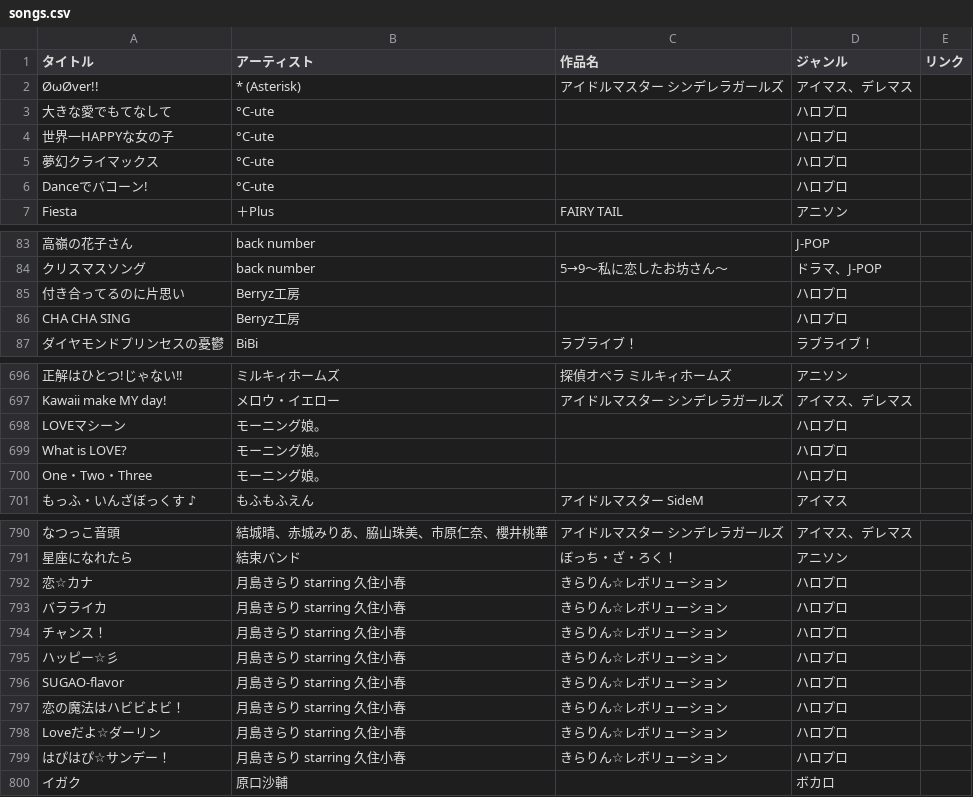
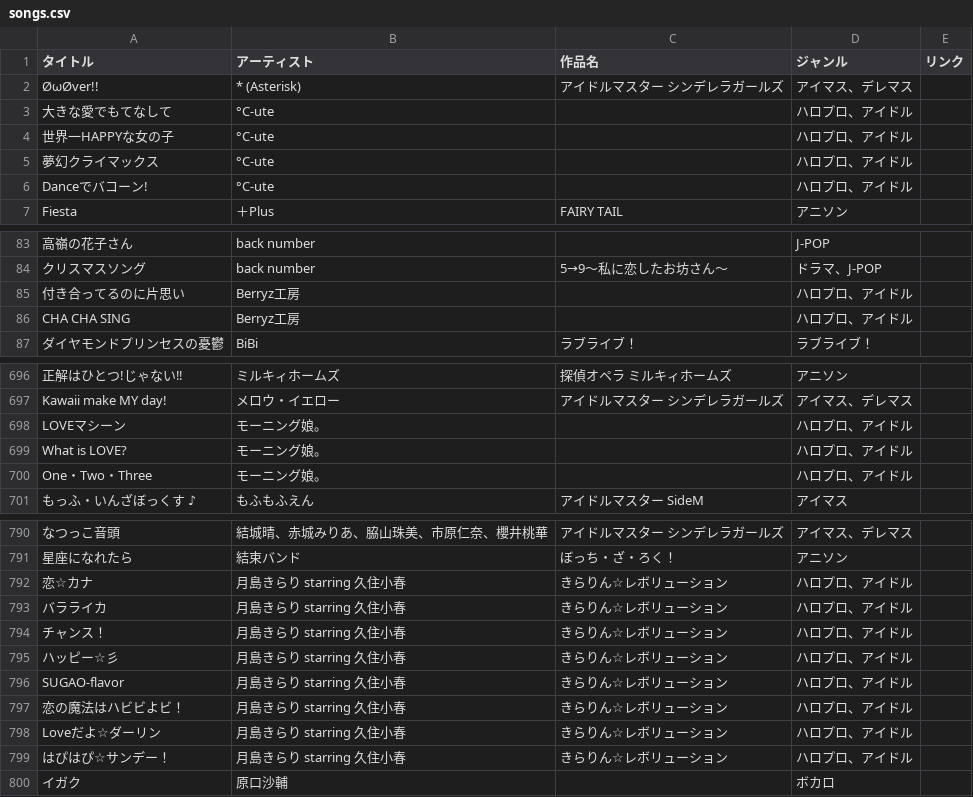
Before and after one commit to potato014/repertoire, a CSV file: songs.csv, drawn as a sheet; only a part is shown, gaps mark what is left out; the diff covers the shown part only; the diff names each change by its address in the sheet, - before the commit and + after, or states it on an @@ line.

```diff
--- a/songs.csv
+++ b/songs.csv
-D3:D6 (ジャンル): ハロプロ
+D3:D6 (ジャンル): ハロプロ、アイドル
-D85:D86 (ジャンル): ハロプロ
+D85:D86 (ジャンル): ハロプロ、アイドル
-D698:D700 (ジャンル): ハロプロ
+D698:D700 (ジャンル): ハロプロ、アイドル
-D792:D799 (ジャンル): ハロプロ
+D792:D799 (ジャンル): ハロプロ、アイドル
```
Also changed, not shown: 18 edited cells elsewhere in this file.
